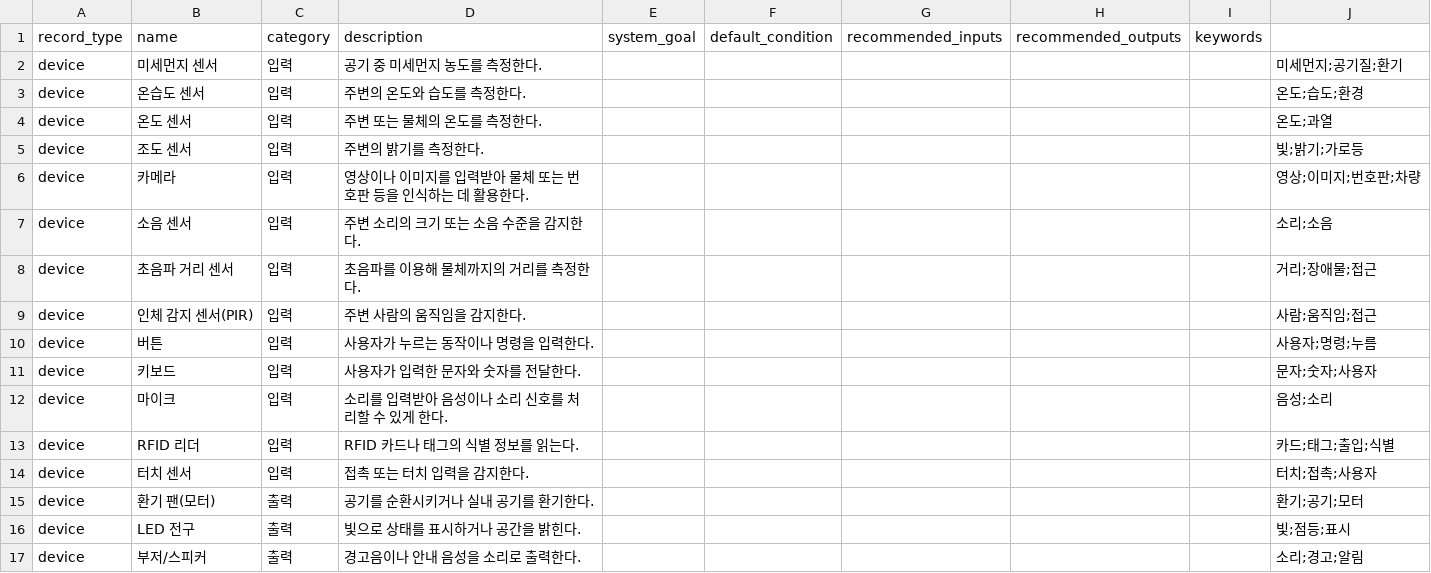
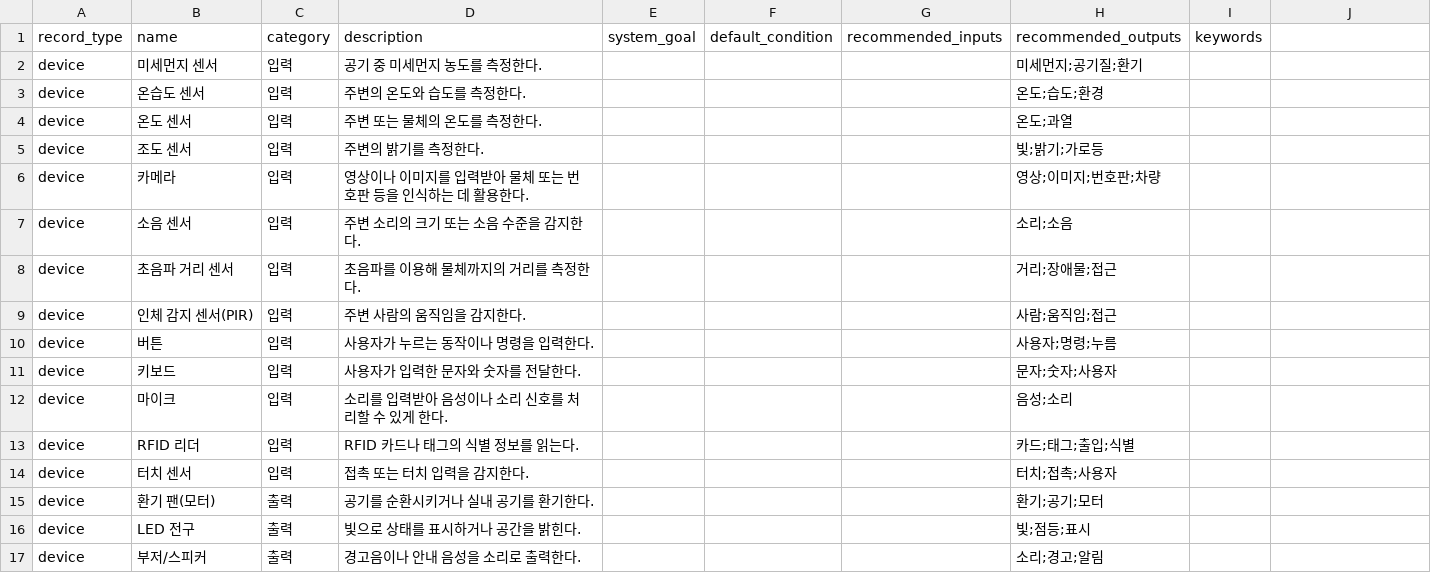
Before and after one commit to jc15853/computing-system-app, a CSV file: physical_computing_data.csv, drawn as a sheet; only a part is shown; the diff covers the shown part only.

Commit message:
Update physical_computing_data.csv

```diff
--- a/physical_computing_data.csv
+++ b/physical_computing_data.csv
@@ -1,17 +1,17 @@
 record_type,name,category,description,system_goal,default_condition,recommended_inputs,recommended_outputs,keywords
-device,미세먼지 센서,입력,공기 중 미세먼지 농도를 측정한다.,,,,,,미세먼지;공기질;환기
-device,온습도 센서,입력,주변의 온도와 습도를 측정한다.,,,,,,온도;습도;환경
-device,온도 센서,입력,주변 또는 물체의 온도를 측정한다.,,,,,,온도;과열
-device,조도 센서,입력,주변의 밝기를 측정한다.,,,,,,빛;밝기;가로등
-device,카메라,입력,영상이나 이미지를 입력받아 물체 또는 번호판 등을 인식하는 데 활용한다.,,,,,,영상;이미지;번호판;차량
-device,소음 센서,입력,주변 소리의 크기 또는 소음 수준을 감지한다.,,,,,,소리;소음
-device,초음파 거리 센서,입력,초음파를 이용해 물체까지의 거리를 측정한다.,,,,,,거리;장애물;접근
-device,인체 감지 센서(PIR),입력,주변 사람의 움직임을 감지한다.,,,,,,사람;움직임;접근
-device,버튼,입력,사용자가 누르는 동작이나 명령을 입력한다.,,,,,,사용자;명령;누름
-device,키보드,입력,사용자가 입력한 문자와 숫자를 전달한다.,,,,,,문자;숫자;사용자
-device,마이크,입력,소리를 입력받아 음성이나 소리 신호를 처리할 수 있게 한다.,,,,,,음성;소리
-device,RFID 리더,입력,RFID 카드나 태그의 식별 정보를 읽는다.,,,,,,카드;태그;출입;식별
-device,터치 센서,입력,접촉 또는 터치 입력을 감지한다.,,,,,,터치;접촉;사용자
-device,환기 팬(모터),출력,공기를 순환시키거나 실내 공기를 환기한다.,,,,,,환기;공기;모터
-device,LED 전구,출력,빛으로 상태를 표시하거나 공간을 밝힌다.,,,,,,빛;점등;표시
-device,부저/스피커,출력,경고음이나 안내 음성을 소리로 출력한다.,,,,,,소리;경고;알림
+device,미세먼지 센서,입력,공기 중 미세먼지 농도를 측정한다.,,,,미세먼지;공기질;환기
+device,온습도 센서,입력,주변의 온도와 습도를 측정한다.,,,,온도;습도;환경
+device,온도 센서,입력,주변 또는 물체의 온도를 측정한다.,,,,온도;과열
+device,조도 센서,입력,주변의 밝기를 측정한다.,,,,빛;밝기;가로등
+device,카메라,입력,영상이나 이미지를 입력받아 물체 또는 번호판 등을 인식하는 데 활용한다.,,,,영상;이미지;번호판;차량
+device,소음 센서,입력,주변 소리의 크기 또는 소음 수준을 감지한다.,,,,소리;소음
+device,초음파 거리 센서,입력,초음파를 이용해 물체까지의 거리를 측정한다.,,,,거리;장애물;접근
+device,인체 감지 센서(PIR),입력,주변 사람의 움직임을 감지한다.,,,,사람;움직임;접근
+device,버튼,입력,사용자가 누르는 동작이나 명령을 입력한다.,,,,사용자;명령;누름
+device,키보드,입력,사용자가 입력한 문자와 숫자를 전달한다.,,,,문자;숫자;사용자
+device,마이크,입력,소리를 입력받아 음성이나 소리 신호를 처리할 수 있게 한다.,,,,음성;소리
+device,RFID 리더,입력,RFID 카드나 태그의 식별 정보를 읽는다.,,,,카드;태그;출입;식별
+device,터치 센서,입력,접촉 또는 터치 입력을 감지한다.,,,,터치;접촉;사용자
+device,환기 팬(모터),출력,공기를 순환시키거나 실내 공기를 환기한다.,,,,환기;공기;모터
+device,LED 전구,출력,빛으로 상태를 표시하거나 공간을 밝힌다.,,,,빛;점등;표시
+device,부저/스피커,출력,경고음이나 안내 음성을 소리로 출력한다.,,,,소리;경고;알림
```
Also changed, not shown: 13 edited cells elsewhere in this file.
